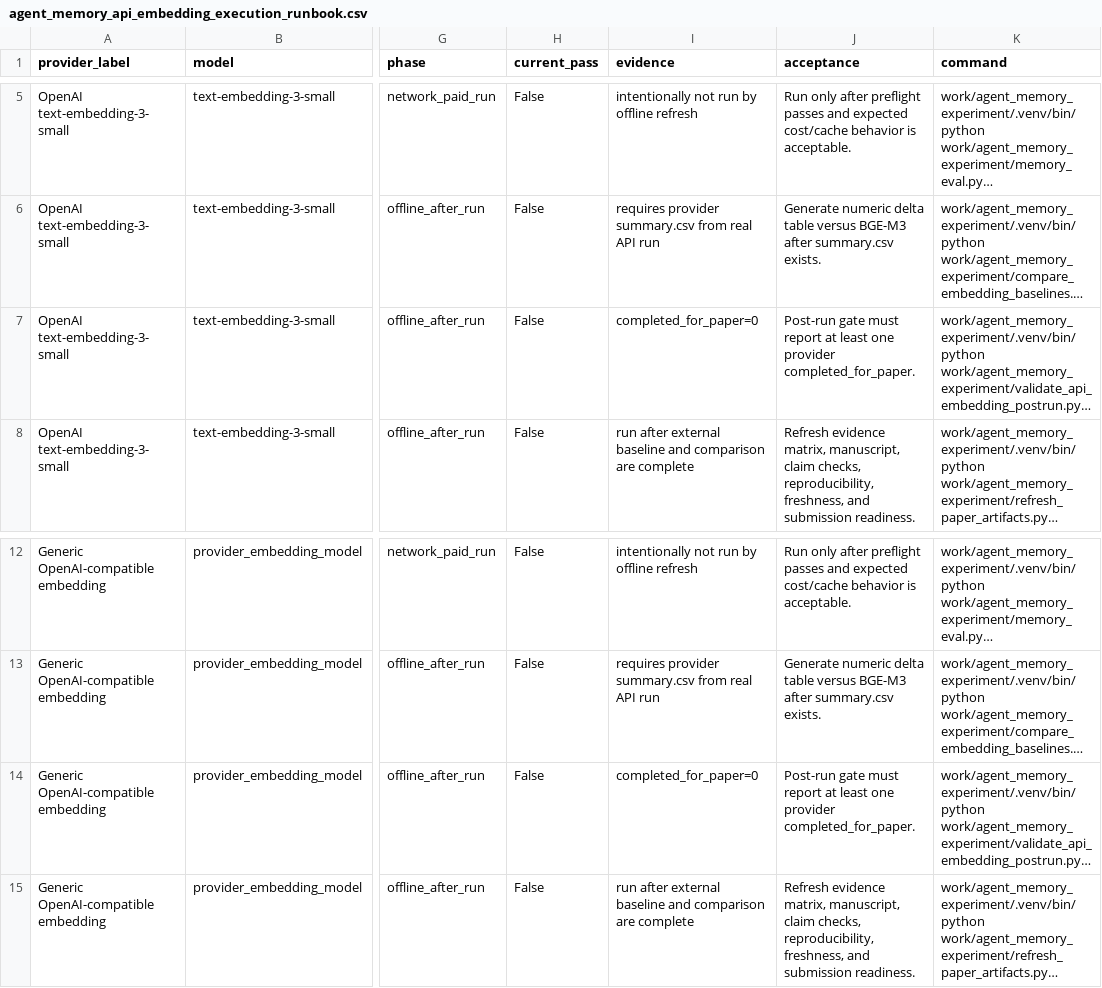
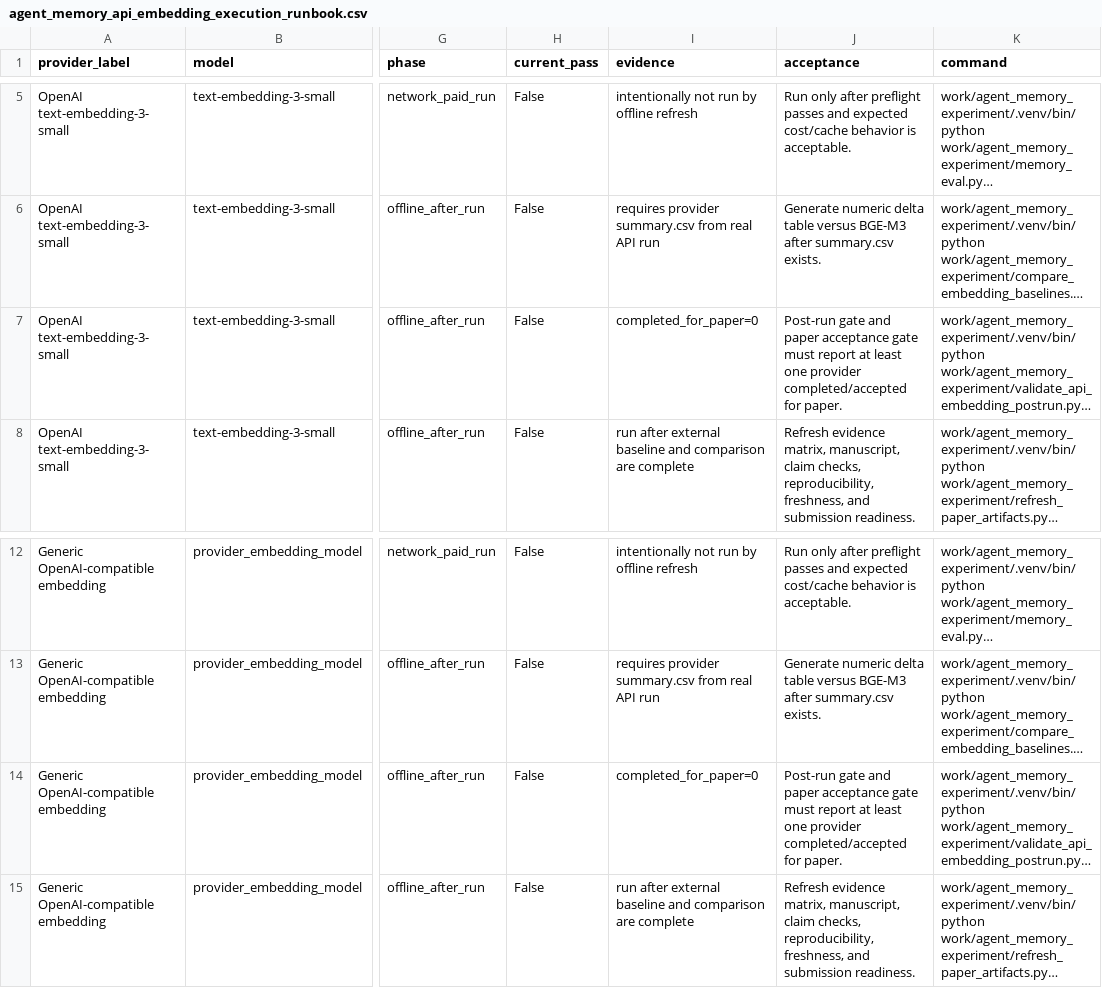
Before and after one commit to bai9yu/agent-memory-experiment, a CSV file: outputs/agent_memory_api_embedding_execution_runbook.csv, drawn as a sheet; only a part is shown, gaps mark what is left out; long unchanged cells end in …; the diff names each change by its address in the sheet, - before the commit and + after, or states it on an @@ line.

```diff
--- a/outputs/agent_memory_api_embedding_execution_runbook.csv
+++ b/outputs/agent_memory_api_embedding_execution_runbook.csv
-J7 (acceptance): Post-run gate must report at least one provider completed_for_paper.
+J7 (acceptance): Post-run gate and paper acceptance gate must report at least one provider completed/accepted for paper.
-J14 (acceptance): Post-run gate must report at least one provider completed_for_paper.
+J14 (acceptance): Post-run gate and paper acceptance gate must report at least one provider completed/accepted for paper.
```
Also changed, not shown: outputs/agent_memory_artifact_integrity_manifest.csv, outputs/agent_memory_external_embedding_blocker_audit.csv, 37 other files.
